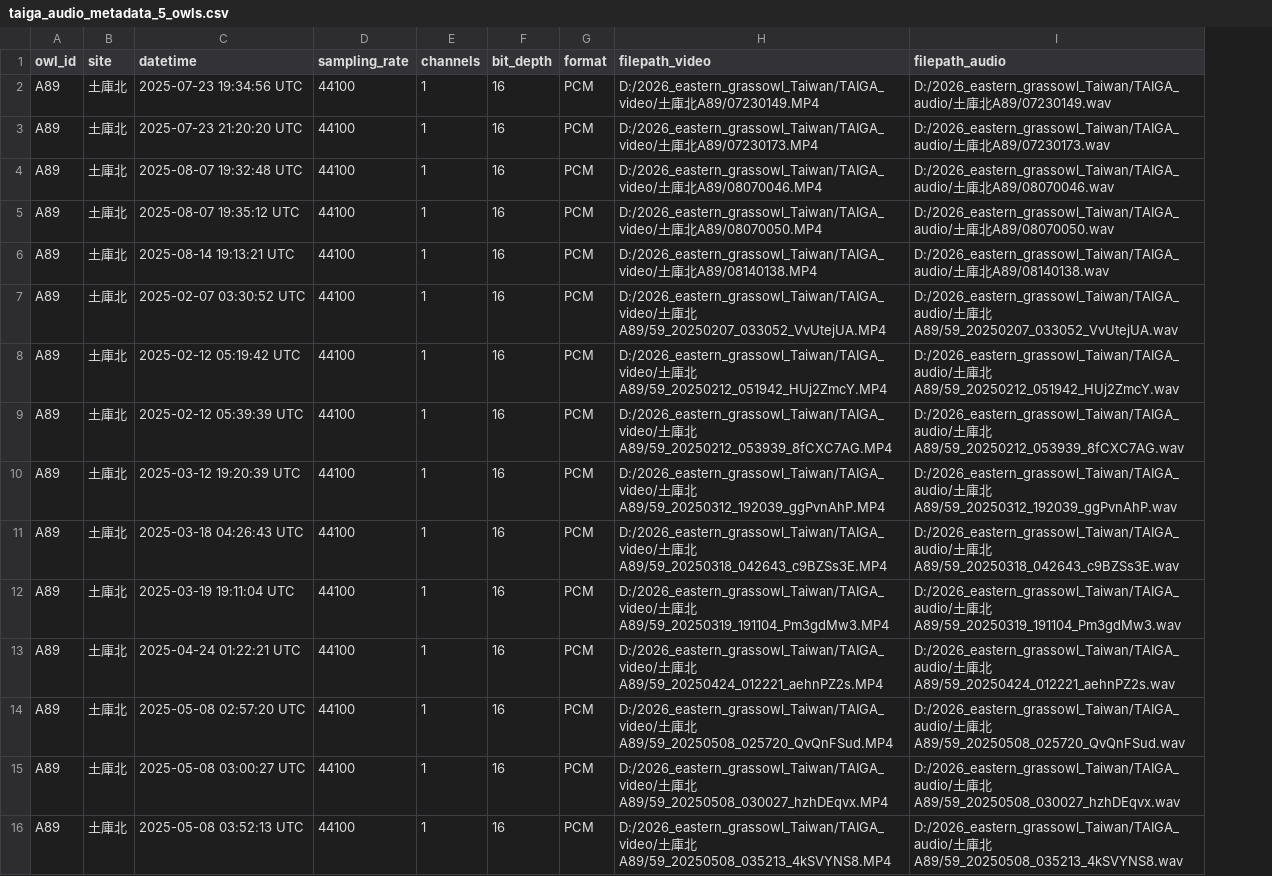
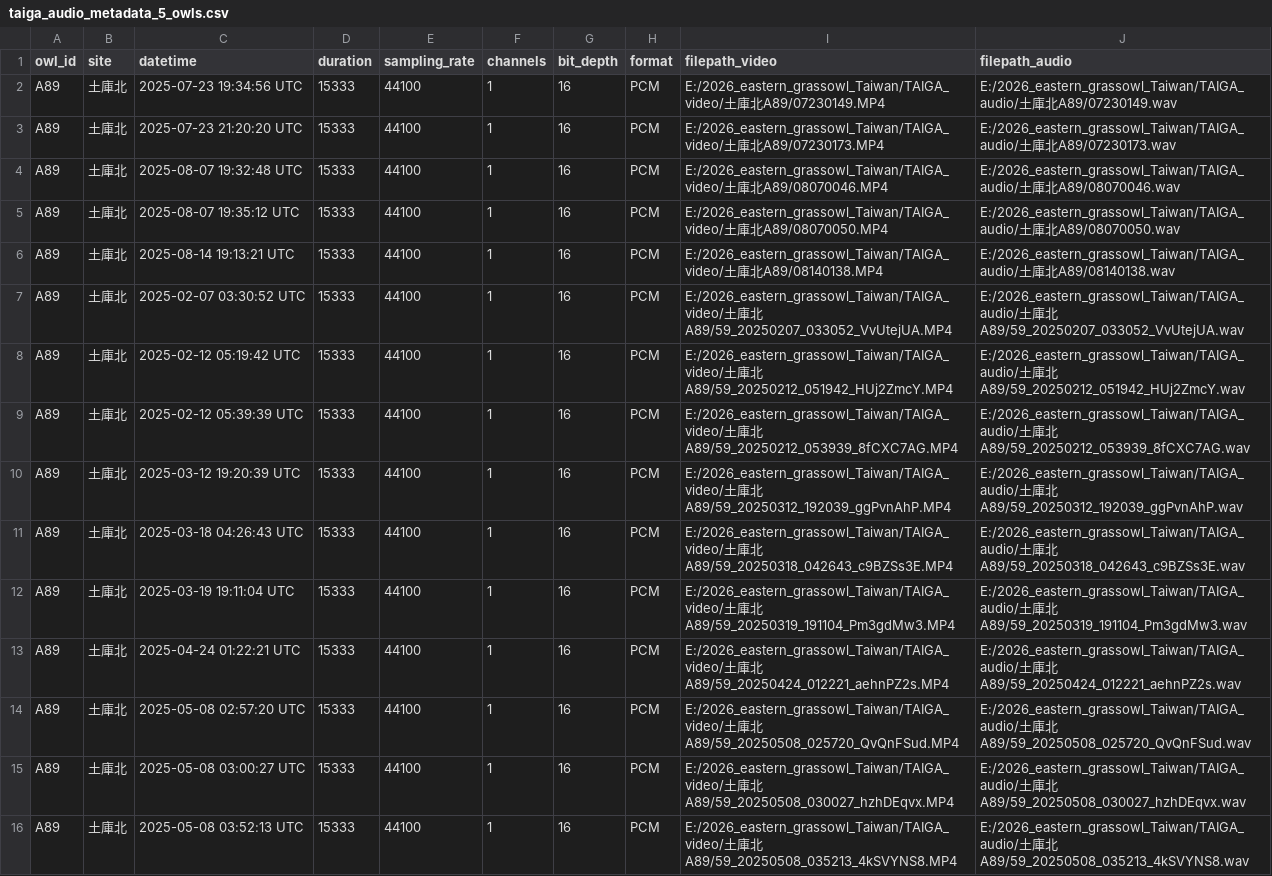
Before and after one commit to SunnyTseng/collaboration_eastern_grassowl_individual_Taiwan-_Shiao, a CSV file: data/taiga_audio_metadata_5_owls.csv, drawn as a sheet; only a part is shown; addresses are those after the commit; the diff covers the shown part only; the diff names each change by its address in the sheet, - before the commit and + after, or states it on an @@ line.

Commit message:
added duration in the main dataset, modify the energy detection parameters

```diff
--- a/data/taiga_audio_metadata_5_owls.csv
+++ b/data/taiga_audio_metadata_5_owls.csv
+column D (duration), rows 2-16: all 15333
-I2 (filepath_video): D:/2026_eastern_grassowl_Taiwan/TAIGA_video/土庫…
+I2 (filepath_video): E:/2026_eastern_grassowl_Taiwan/TAIGA_video/土庫…
-J2 (filepath_audio): D:/2026_eastern_grassowl_Taiwan/TAIGA_audio/土庫…
+J2 (filepath_audio): E:/2026_eastern_grassowl_Taiwan/TAIGA_audio/土庫…
-I3 (filepath_video): D:/2026_eastern_grassowl_Taiwan/TAIGA_video/土庫…
+I3 (filepath_video): E:/2026_eastern_grassowl_Taiwan/TAIGA_video/土庫…
-J3 (filepath_audio): D:/2026_eastern_grassowl_Taiwan/TAIGA_audio/土庫…
+J3 (filepath_audio): E:/2026_eastern_grassowl_Taiwan/TAIGA_audio/土庫…
-I4 (filepath_video): D:/2026_eastern_grassowl_Taiwan/TAIGA_video/土庫…
+I4 (filepath_video): E:/2026_eastern_grassowl_Taiwan/TAIGA_video/土庫…
-J4 (filepath_audio): D:/2026_eastern_grassowl_Taiwan/TAIGA_audio/土庫…
+J4 (filepath_audio): E:/2026_eastern_grassowl_Taiwan/TAIGA_audio/土庫…
-I5 (filepath_video): D:/2026_eastern_grassowl_Taiwan/TAIGA_video/土庫…
+I5 (filepath_video): E:/2026_eastern_grassowl_Taiwan/TAIGA_video/土庫…
-J5 (filepath_audio): D:/2026_eastern_grassowl_Taiwan/TAIGA_audio/土庫…
+J5 (filepath_audio): E:/2026_eastern_grassowl_Taiwan/TAIGA_audio/土庫…
-I6 (filepath_video): D:/2026_eastern_grassowl_Taiwan/TAIGA_video/土庫…
+I6 (filepath_video): E:/2026_eastern_grassowl_Taiwan/TAIGA_video/土庫…
-J6 (filepath_audio): D:/2026_eastern_grassowl_Taiwan/TAIGA_audio/土庫…
+J6 (filepath_audio): E:/2026_eastern_grassowl_Taiwan/TAIGA_audio/土庫…
-I7 (filepath_video): D:/2026_eastern_grassowl_Taiwan/TAIGA_video/土庫…
+I7 (filepath_video): E:/2026_eastern_grassowl_Taiwan/TAIGA_video/土庫…
-J7 (filepath_audio): D:/2026_eastern_grassowl_Taiwan/TAIGA_audio/土庫…
+J7 (filepath_audio): E:/2026_eastern_grassowl_Taiwan/TAIGA_audio/土庫…
-I8 (filepath_video): D:/2026_eastern_grassowl_Taiwan/TAIGA_video/土庫…
+I8 (filepath_video): E:/2026_eastern_grassowl_Taiwan/TAIGA_video/土庫…
-J8 (filepath_audio): D:/2026_eastern_grassowl_Taiwan/TAIGA_audio/土庫…
+J8 (filepath_audio): E:/2026_eastern_grassowl_Taiwan/TAIGA_audio/土庫…
-I9 (filepath_video): D:/2026_eastern_grassowl_Taiwan/TAIGA_video/土庫…
+I9 (filepath_video): E:/2026_eastern_grassowl_Taiwan/TAIGA_video/土庫…
-J9 (filepath_audio): D:/2026_eastern_grassowl_Taiwan/TAIGA_audio/土庫…
+J9 (filepath_audio): E:/2026_eastern_grassowl_Taiwan/TAIGA_audio/土庫…
-I10 (filepath_video): D:/2026_eastern_grassowl_Taiwan/TAIGA_video/土庫…
+I10 (filepath_video): E:/2026_eastern_grassowl_Taiwan/TAIGA_video/土庫…
-J10 (filepath_audio): D:/2026_eastern_grassowl_Taiwan/TAIGA_audio/土庫…
+J10 (filepath_audio): E:/2026_eastern_grassowl_Taiwan/TAIGA_audio/土庫…
-I11 (filepath_video): D:/2026_eastern_grassowl_Taiwan/TAIGA_video/土庫…
+I11 (filepath_video): E:/2026_eastern_grassowl_Taiwan/TAIGA_video/土庫…
-J11 (filepath_audio): D:/2026_eastern_grassowl_Taiwan/TAIGA_audio/土庫…
+J11 (filepath_audio): E:/2026_eastern_grassowl_Taiwan/TAIGA_audio/土庫…
-I12 (filepath_video): D:/2026_eastern_grassowl_Taiwan/TAIGA_video/土庫…
+I12 (filepath_video): E:/2026_eastern_grassowl_Taiwan/TAIGA_video/土庫…
-J12 (filepath_audio): D:/2026_eastern_grassowl_Taiwan/TAIGA_audio/土庫…
+J12 (filepath_audio): E:/2026_eastern_grassowl_Taiwan/TAIGA_audio/土庫…
-I13 (filepath_video): D:/2026_eastern_grassowl_Taiwan/TAIGA_video/土庫…
+I13 (filepath_video): E:/2026_eastern_grassowl_Taiwan/TAIGA_video/土庫…
-J13 (filepath_audio): D:/2026_eastern_grassowl_Taiwan/TAIGA_audio/土庫…
+J13 (filepath_audio): E:/2026_eastern_grassowl_Taiwan/TAIGA_audio/土庫…
-I14 (filepath_video): D:/2026_eastern_grassowl_Taiwan/TAIGA_video/土庫…
+I14 (filepath_video): E:/2026_eastern_grassowl_Taiwan/TAIGA_video/土庫…
-J14 (filepath_audio): D:/2026_eastern_grassowl_Taiwan/TAIGA_audio/土庫…
+J14 (filepath_audio): E:/2026_eastern_grassowl_Taiwan/TAIGA_audio/土庫…
-I15 (filepath_video): D:/2026_eastern_grassowl_Taiwan/TAIGA_video/土庫…
+I15 (filepath_video): E:/2026_eastern_grassowl_Taiwan/TAIGA_video/土庫…
-J15 (filepath_audio): D:/2026_eastern_grassowl_Taiwan/TAIGA_audio/土庫…
+J15 (filepath_audio): E:/2026_eastern_grassowl_Taiwan/TAIGA_audio/土庫…
-I16 (filepath_video): D:/2026_eastern_grassowl_Taiwan/TAIGA_video/土庫…
+I16 (filepath_video): E:/2026_eastern_grassowl_Taiwan/TAIGA_video/土庫…
-J16 (filepath_audio): D:/2026_eastern_grassowl_Taiwan/TAIGA_audio/土庫…
+J16 (filepath_audio): E:/2026_eastern_grassowl_Taiwan/TAIGA_audio/土庫…
```
Also changed, not shown: 148 edited cells elsewhere in this file, 1 other file.
